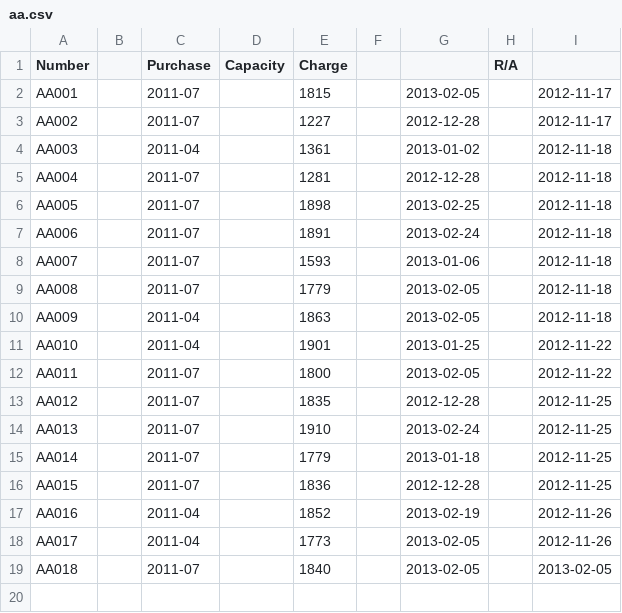
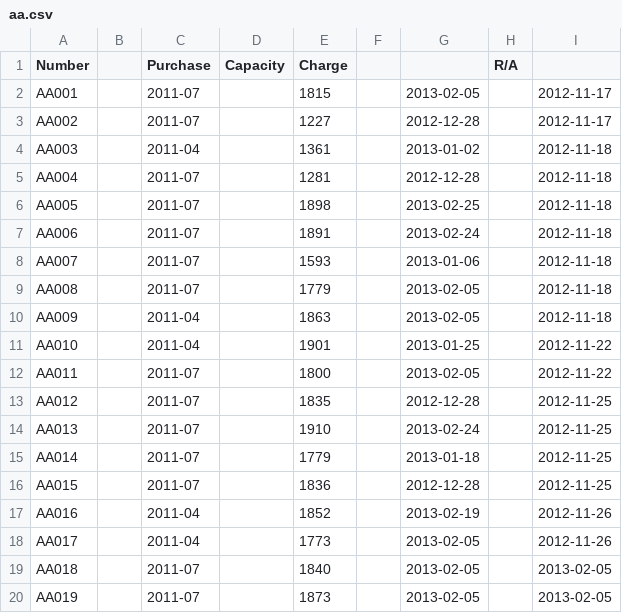
Before and after one commit to pigmonkey/battery, a CSV file: aa.csv, drawn as a sheet.

Commit message:
Add AA019
I just found this battery in the bottom of a drawer. The purchase date
is a guess.

```diff
--- a/aa.csv
+++ b/aa.csv
@@ -19 +19,2 @@ AA017		2011-04		1773		2013-02-05		2012-11-26
 AA018		2011-07		1840		2013-02-05		2013-02-05
+AA019		2011-07		1873		2013-02-05		2013-02-05
```
